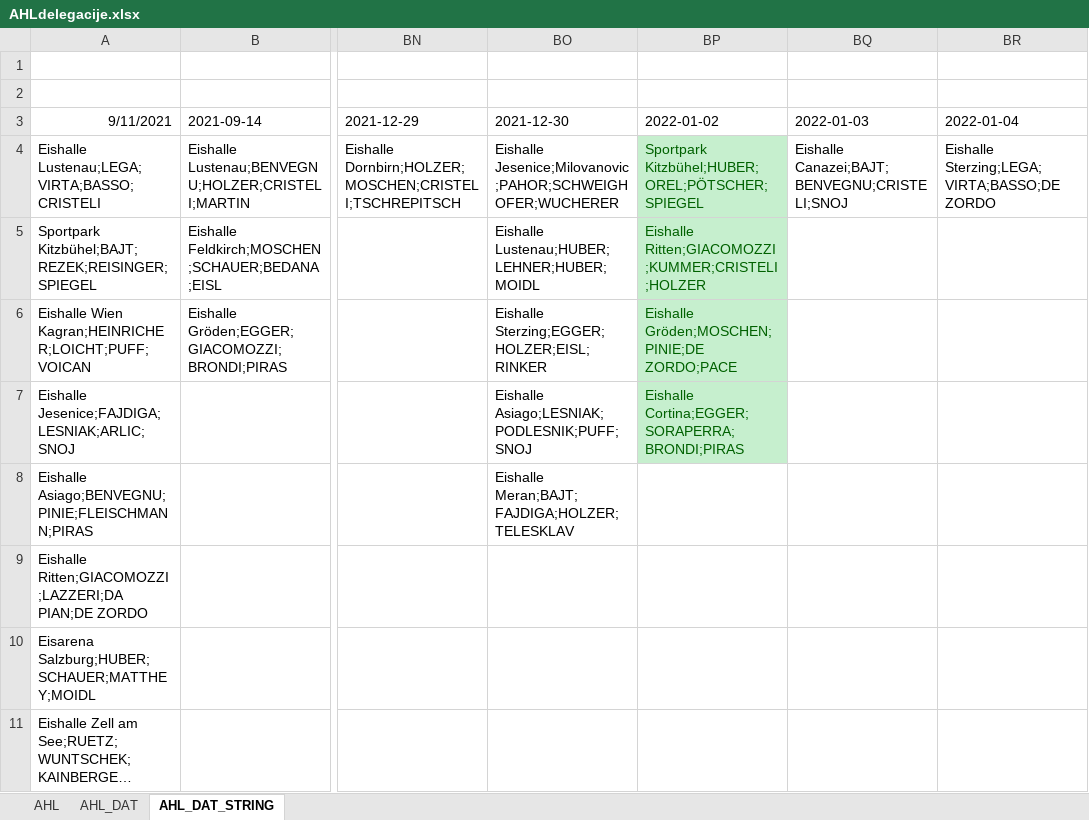
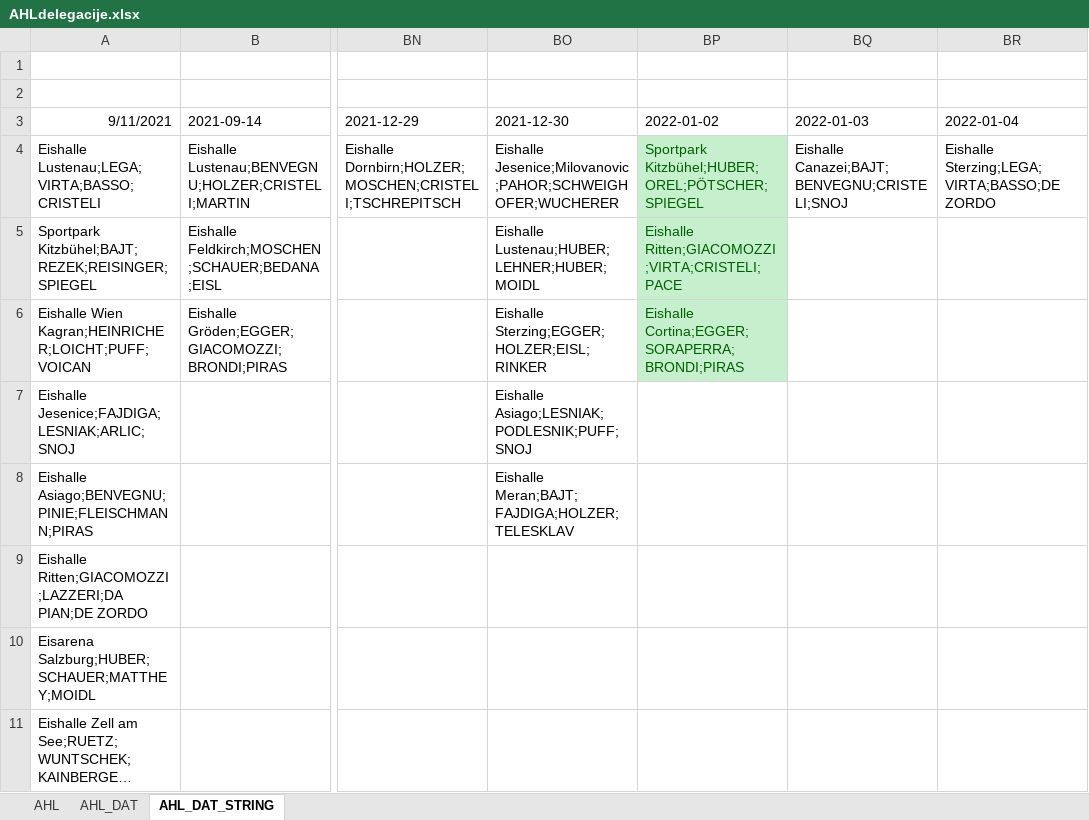
Before and after one commit to snojle23/delegacije, an Excel workbook: data/AHLdelegacije.xlsx, sheet AHL_DAT_STRING, drawn as a sheet; only a part is shown, gaps mark what is left out; long unchanged cells end in …; values as stored, in another font and other column widths than the file's, no borders; the diff names each change by its address in the sheet, - before the commit and + after, or states it on an @@ line.

```diff
--- a/data/AHLdelegacije.xlsx (sheet AHL_DAT_STRING)
+++ b/data/AHLdelegacije.xlsx (sheet AHL_DAT_STRING)
-BP5 (2022-01-02): Eishalle Ritten;GIACOMOZZI;KUMMER;CRISTELI;HOLZER
+BP5 (2022-01-02): Eishalle Ritten;GIACOMOZZI;VIRTA;CRISTELI;PACE
-BP6 (2022-01-02): Eishalle Gröden;MOSCHEN;PINIE;DE ZORDO;PACE
+BP6 (2022-01-02): Eishalle Cortina;EGGER;SORAPERRA;BRONDI;PIRAS
-BP7 (2022-01-02): Eishalle Cortina;EGGER;SORAPERRA;BRONDI;PIRAS
+BP7 (2022-01-02): (empty)
-BP7 fill: #C6EFCE
+BP7 fill: none
```
Also changed, not shown: sheet AHL, sheet AHL_DAT, data/ICEHLdelegacije.xlsx, 3 other files.
